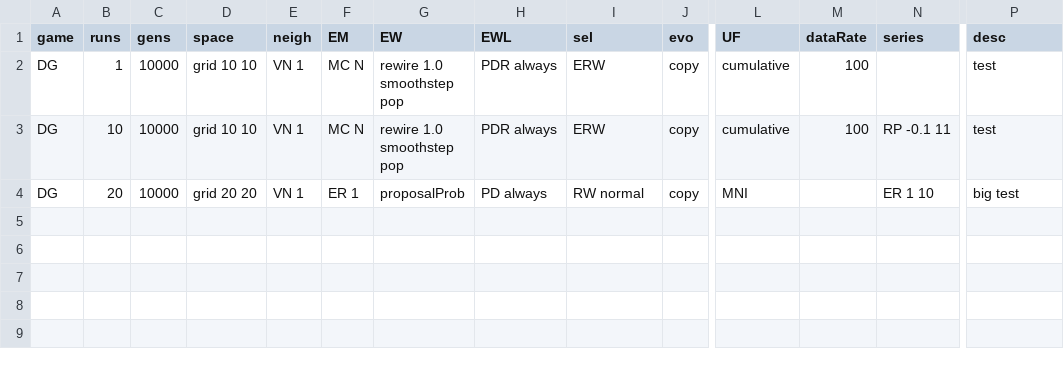
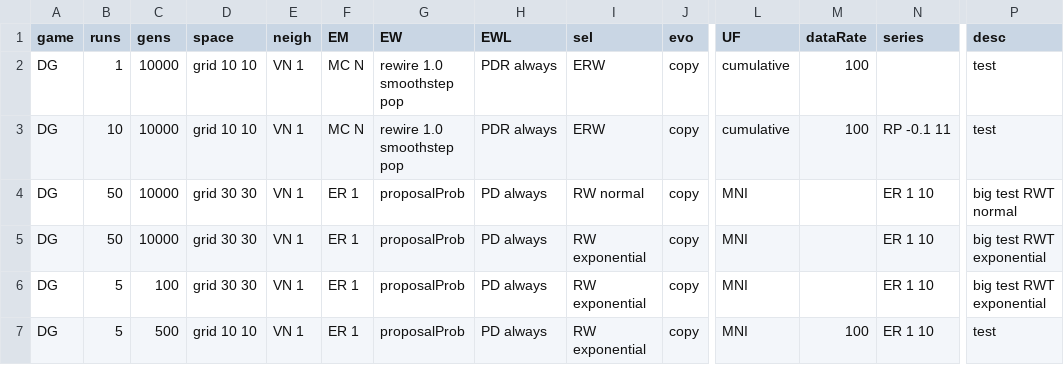
Before and after one commit to EvanORiordan/evoUG2, a CSV file: config.csv, drawn as a sheet; only a part is shown, gaps mark what is left out; rows hold the shown columns only; the diff names each change by its address in the sheet, - before the commit and + after, or states it on an @@ line.

```diff
--- a/config.csv
+++ b/config.csv
-B4 (runs): 20
+B4 (runs): 50
-D4 (space): grid 20 20
+D4 (space): grid 30 30
-P4 (desc): big test
+P4 (desc): big test RWT normal
+row 5: DG | 50 | 10000 | grid 30 30 | VN 1 | ER 1 | proposalProb | PD always | RW exponential | copy | MNI |  | ER 1 10 | big test RWT exponential
+row 6: DG | 5 | 100 | grid 30 30 | VN 1 | ER 1 | proposalProb | PD always | RW exponential | copy | MNI |  | ER 1 10 | big test RWT exponential
+row 7: DG | 5 | 500 | grid 10 10 | VN 1 | ER 1 | proposalProb | PD always | RW exponential | copy | MNI | 100 | ER 1 10 | test
```
Also changed, not shown: 1 other file.
